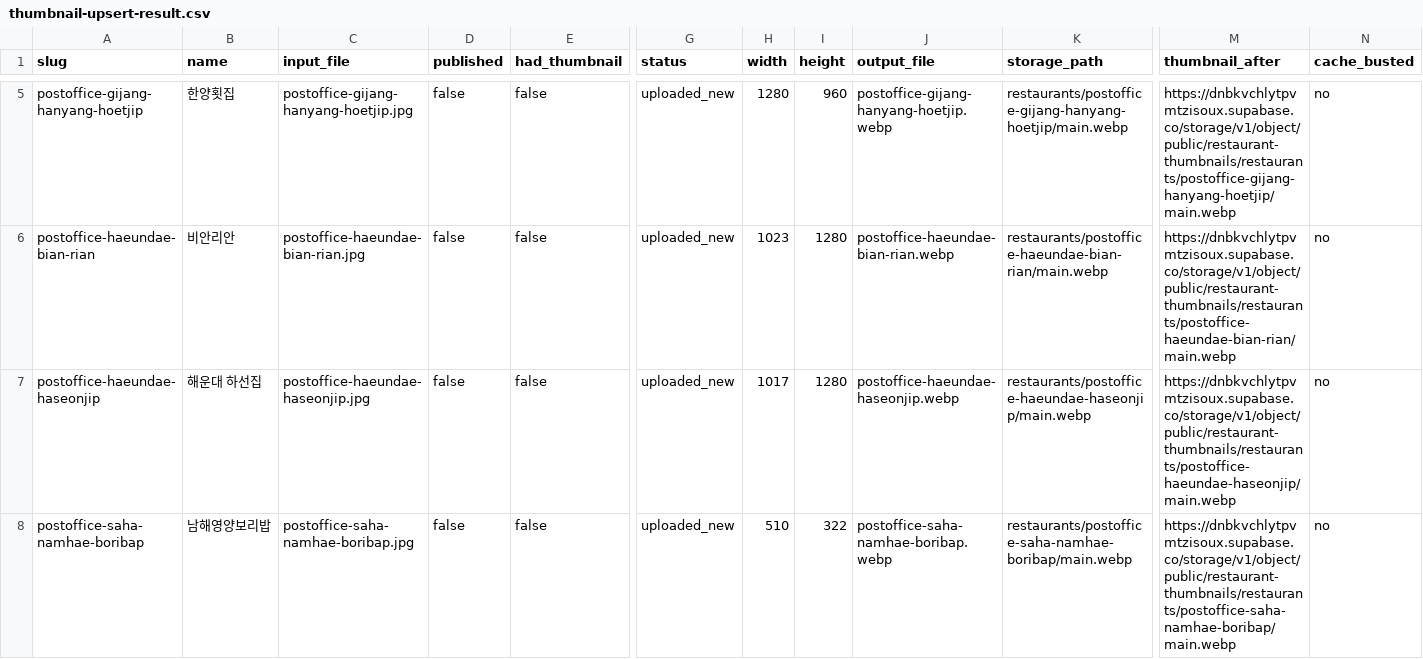
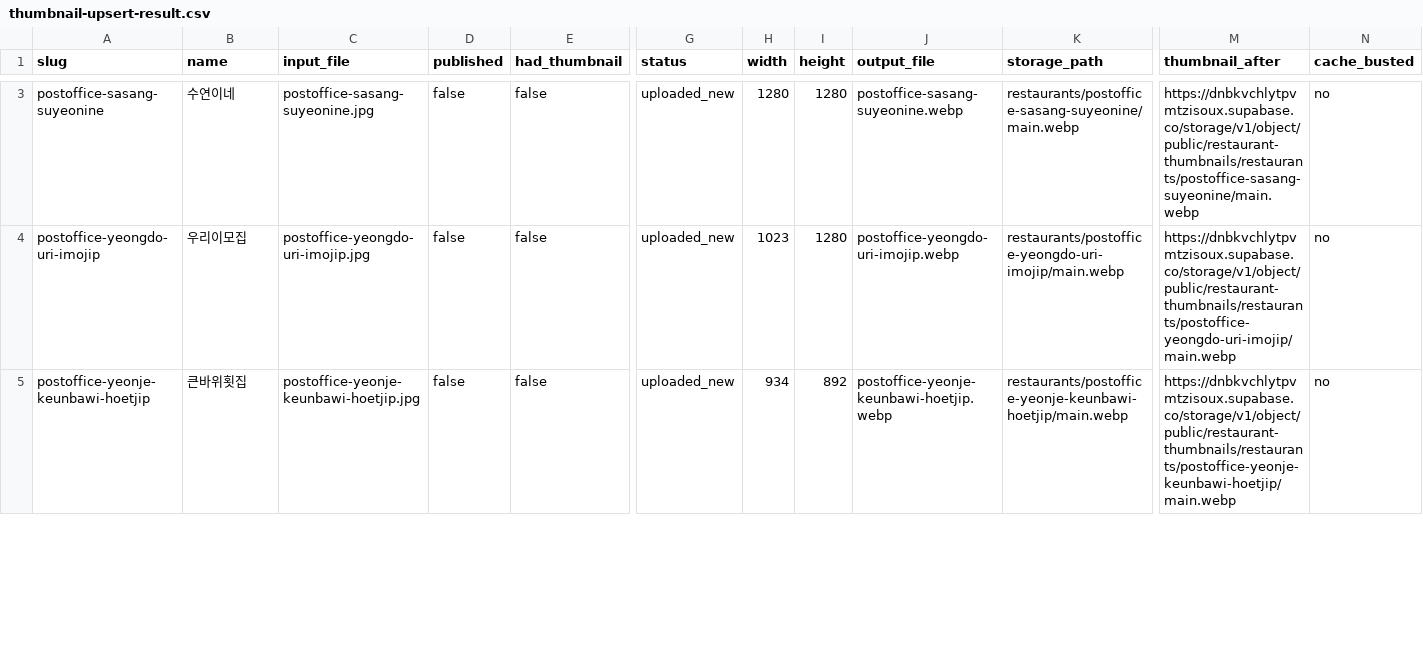
Before and after one commit to dunbar-link/naonzip, a CSV file: reports/thumbnail-upsert-result.csv, drawn as a sheet; only a part is shown, gaps mark what is left out; removed rows and columns are numbered as before the commit, all else as after; rows hold the shown columns only; the diff covers the shown part only; the diff names each change by its address in the sheet, - before the commit and + after, or states it on an @@ line.

```diff
--- a/reports/thumbnail-upsert-result.csv
+++ b/reports/thumbnail-upsert-result.csv
-A3 (slug): postoffice-gijang-hanyang-hoetjip
+A3 (slug): postoffice-sasang-suyeonine
-B3 (name): 한양횟집
+B3 (name): 수연이네
-C3 (input_file): postoffice-gijang-hanyang-hoetjip.jpg
+C3 (input_file): postoffice-sasang-suyeonine.jpg
-I3 (height): 960
+I3 (height): 1280
-J3 (output_file): postoffice-gijang-hanyang-hoetjip.webp
+J3 (output_file): postoffice-sasang-suyeonine.webp
-K3 (storage_path): restaurants/postoffice-gijang-hanyang-hoetjip/main.webp
+K3 (storage_path): restaurants/postoffice-sasang-suyeonine/main.webp
-M3 (thumbnail_after): https://dnbkvchlytpvmtzisoux.supabase.co/storage/v1/object/public/restaurant-thumbnails/restaurants/postoffice-gijang-hanyang-hoetjip/main.webp
+M3 (thumbnail_after): https://dnbkvchlytpvmtzisoux.supabase.co/storage/v1/object/public/restaurant-thumbnails/restaurants/postoffice-sasang-suyeonine/main.webp
-A4 (slug): postoffice-haeundae-bian-rian
+A4 (slug): postoffice-yeongdo-uri-imojip
-B4 (name): 비안리안
+B4 (name): 우리이모집
-C4 (input_file): postoffice-haeundae-bian-rian.jpg
+C4 (input_file): postoffice-yeongdo-uri-imojip.jpg
-J4 (output_file): postoffice-haeundae-bian-rian.webp
+J4 (output_file): postoffice-yeongdo-uri-imojip.webp
-K4 (storage_path): restaurants/postoffice-haeundae-bian-rian/main.webp
+K4 (storage_path): restaurants/postoffice-yeongdo-uri-imojip/main.webp
-M4 (thumbnail_after): https://dnbkvchlytpvmtzisoux.supabase.co/storage/v1/object/public/restaurant-thumbnails/restaurants/postoffice-haeundae-bian-rian/main.webp
+M4 (thumbnail_after): https://dnbkvchlytpvmtzisoux.supabase.co/storage/v1/object/public/restaurant-thumbnails/restaurants/postoffice-yeongdo-uri-imojip/main.webp
-A5 (slug): postoffice-haeundae-haseonjip
+A5 (slug): postoffice-yeonje-keunbawi-hoetjip
-B5 (name): 해운대 하선집
+B5 (name): 큰바위횟집
-C5 (input_file): postoffice-haeundae-haseonjip.jpg
+C5 (input_file): postoffice-yeonje-keunbawi-hoetjip.jpg
-H5 (width): 1017
+H5 (width): 934
-I5 (height): 1280
+I5 (height): 892
-J5 (output_file): postoffice-haeundae-haseonjip.webp
+J5 (output_file): postoffice-yeonje-keunbawi-hoetjip.webp
-K5 (storage_path): restaurants/postoffice-haeundae-haseonjip/main.webp
+K5 (storage_path): restaurants/postoffice-yeonje-keunbawi-hoetjip/main.webp
-M5 (thumbnail_after): https://dnbkvchlytpvmtzisoux.supabase.co/storage/v1/object/public/restaurant-thumbnails/restaurants/postoffice-haeundae-haseonjip/main.webp
+M5 (thumbnail_after): https://dnbkvchlytpvmtzisoux.supabase.co/storage/v1/object/public/restaurant-thumbnails/restaurants/postoffice-yeonje-keunbawi-hoetjip/main.webp
-row 8: postoffice-saha-namhae-boribap | 남해영양보리밥 | postoffice-saha-namhae-boribap.jpg | false | false | uploaded_new | 510 | 322 | postoffice-saha-namhae-boribap.webp | restaurants/postoffice-saha-namhae-boribap/main.webp | https://dnbkvchlytpvmtzisoux.supabase.co/storage/v1/object/public/restaurant-thumbnails/restaurants/postoffice-saha-namhae-boribap/main.webp | no
```
Also changed, not shown: 2 removed rows and 17 edited cells elsewhere in this file, 2 other files.
